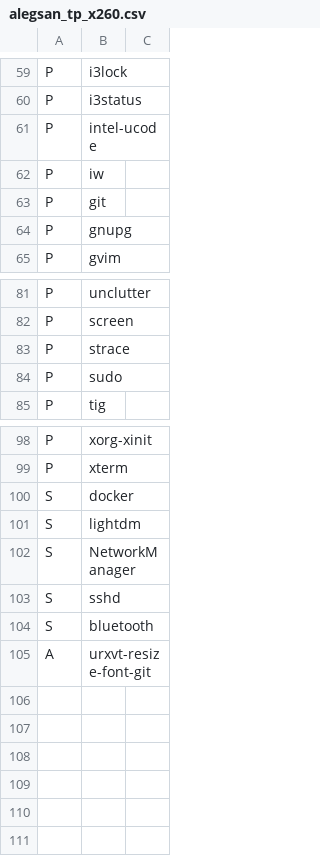
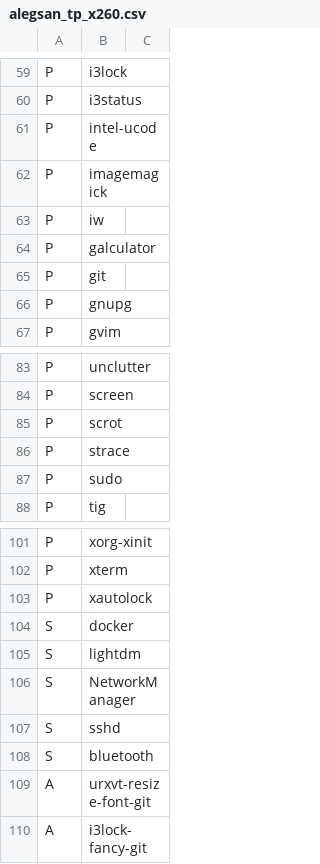
Before and after one commit to schmidtandreas/arch-install, a CSV file: configs/alegsan_tp_x260.csv, drawn as a sheet; only a part is shown, gaps mark what is left out.

Commit message:
configs: alegsan: add galculator, i3lock-fancy and its deps

```diff
--- a/configs/alegsan_tp_x260.csv
+++ b/configs/alegsan_tp_x260.csv
@@ -61,3 +61,5 @@ P,i3status,
 P,intel-ucode,
+P,imagemagick,
 P,iw,
+P,galculator,
 P,git,
@@ -82,2 +84,3 @@ P,unclutter,
 P,screen,
+P,scrot,
 P,strace,
@@ -99,2 +102,3 @@ P,xorg-xinit,
 P,xterm,
+P,xautolock,
 S,docker,
@@ -105 +109,2 @@ S,bluetooth,
 A,urxvt-resize-font-git,
+A,i3lock-fancy-git,
```
